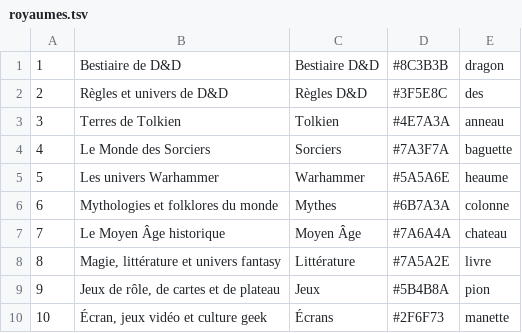
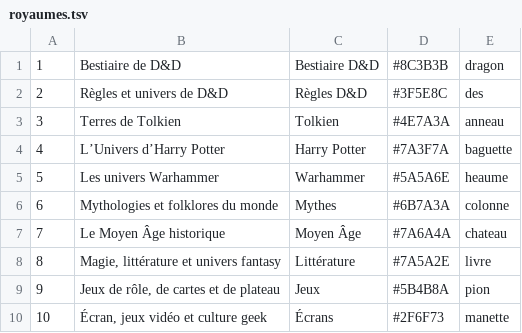
Before and after one commit to tom-rougeaud/loremaster, a TSV file: content/royaumes.tsv, drawn as a sheet.

```diff
--- a/content/royaumes.tsv
+++ b/content/royaumes.tsv
@@ -3,3 +3,3 @@
 3	Terres de Tolkien	Tolkien	#4E7A3A	anneau
-4	Le Monde des Sorciers	Sorciers	#7A3F7A	baguette
+4	L’Univers d’Harry Potter	Harry Potter	#7A3F7A	baguette
 5	Les univers Warhammer	Warhammer	#5A5A6E	heaume
```
Also changed, not shown: content/registre.tsv, 13 other files.
